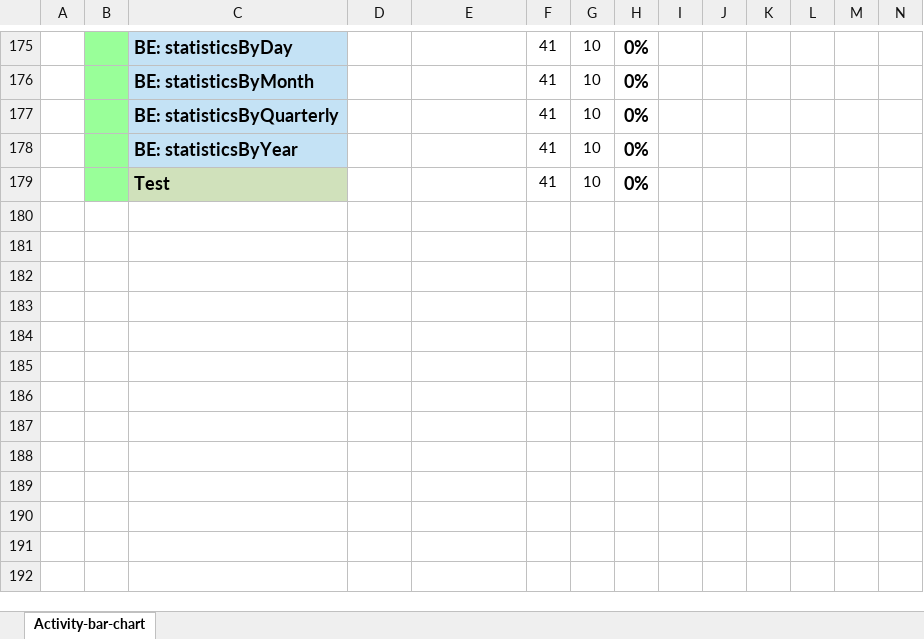
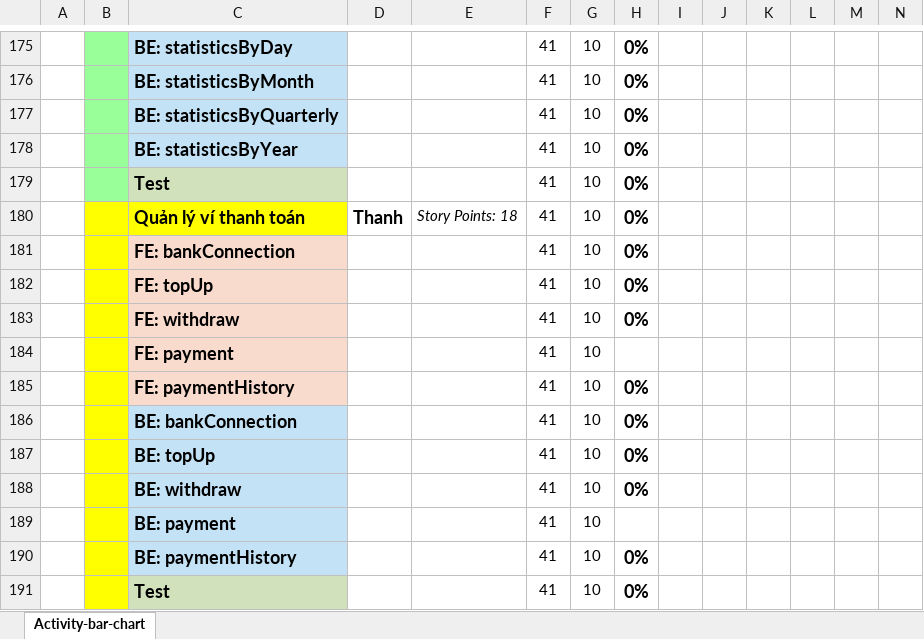
Before and after one commit to Kindaichicao/plane-ticket, an Excel workbook: Báo Cáo/Activity_bar_chart và bảng phân hệ/Activity-bar-chart.xlsx, sheet Activity-bar-chart, drawn as a sheet; only a part is shown, gaps mark what is left out; values as stored, in another font and other column widths than the file's, no borders; conditional formats not drawn; rows hold the shown columns only; the diff names each change by its address in the sheet, - before the commit and + after, or states it on an @@ line.

Commit message:
[Modified]: ABC

```diff
--- a/Báo Cáo/Activity_bar_chart và bảng phân hệ/Activity-bar-chart.xlsx (sheet Activity-bar-chart)
+++ b/Báo Cáo/Activity_bar_chart và bảng phân hệ/Activity-bar-chart.xlsx (sheet Activity-bar-chart)
+row 180:  |  | Quản lý ví thanh toán | Thanh | Story Points: 18 | 41 | 10 | 0%
+row 181:  |  | FE: bankConnection |  |  | 41 | 10 | 0%
+row 182:  |  | FE: topUp |  |  | 41 | 10 | 0%
+row 183:  |  | FE: withdraw |  |  | 41 | 10 | 0%
+row 184:  |  | FE: payment |  |  | 41 | 10
+row 185:  |  | FE: paymentHistory |  |  | 41 | 10 | 0%
+row 186:  |  | BE: bankConnection |  |  | 41 | 10 | 0%
+row 187:  |  | BE: topUp |  |  | 41 | 10 | 0%
+row 188:  |  | BE: withdraw |  |  | 41 | 10 | 0%
+row 189:  |  | BE: payment |  |  | 41 | 10
+row 190:  |  | BE: paymentHistory |  |  | 41 | 10 | 0%
+row 191:  |  | Test |  |  | 41 | 10 | 0%
```
